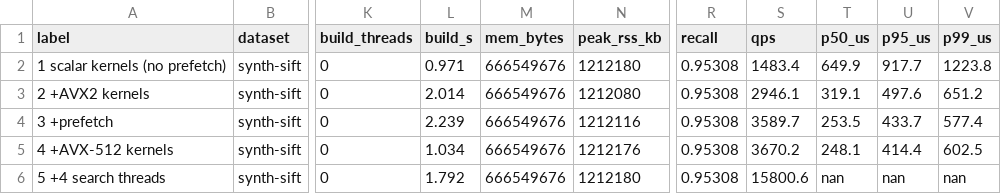
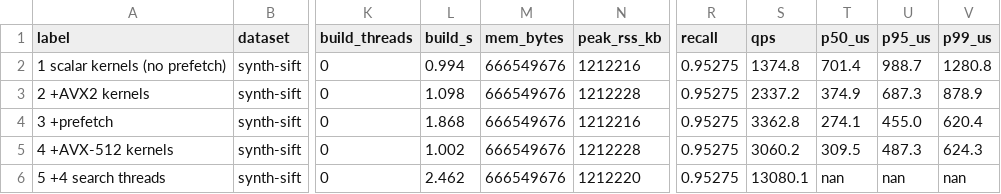
Before and after one commit to aman-todi/hnsw-engine, a CSV file: bench/results/ablation.csv, drawn as a sheet; only a part is shown, gaps mark what is left out; the diff names each change by its address in the sheet, - before the commit and + after, or states it on an @@ line.

```diff
--- a/bench/results/ablation.csv
+++ b/bench/results/ablation.csv
-L2 (build_s): 0.971
+L2 (build_s): 0.994
-N2 (peak_rss_kb): 1212180
+N2 (peak_rss_kb): 1212216
-R2:R6 (recall): 0.95308
+R2:R6 (recall): 0.95275
-S2 (qps): 1483.4
+S2 (qps): 1374.8
-T2 (p50_us): 649.9
+T2 (p50_us): 701.4
-U2 (p95_us): 917.7
+U2 (p95_us): 988.7
-V2 (p99_us): 1223.8
+V2 (p99_us): 1280.8
-L3 (build_s): 2.014
+L3 (build_s): 1.098
-N3 (peak_rss_kb): 1212080
+N3 (peak_rss_kb): 1212228
-S3 (qps): 2946.1
+S3 (qps): 2337.2
-T3 (p50_us): 319.1
+T3 (p50_us): 374.9
-U3 (p95_us): 497.6
+U3 (p95_us): 687.3
-V3 (p99_us): 651.2
+V3 (p99_us): 878.9
-L4 (build_s): 2.239
+L4 (build_s): 1.868
-N4 (peak_rss_kb): 1212116
+N4 (peak_rss_kb): 1212216
-S4 (qps): 3589.7
+S4 (qps): 3362.8
-T4 (p50_us): 253.5
+T4 (p50_us): 274.1
-U4 (p95_us): 433.7
+U4 (p95_us): 455.0
-V4 (p99_us): 577.4
+V4 (p99_us): 620.4
-L5 (build_s): 1.034
+L5 (build_s): 1.002
-N5 (peak_rss_kb): 1212176
+N5 (peak_rss_kb): 1212228
-S5 (qps): 3670.2
+S5 (qps): 3060.2
-T5 (p50_us): 248.1
+T5 (p50_us): 309.5
-U5 (p95_us): 414.4
+U5 (p95_us): 487.3
-V5 (p99_us): 602.5
+V5 (p99_us): 624.3
-L6 (build_s): 1.792
+L6 (build_s): 2.462
-N6 (peak_rss_kb): 1212180
+N6 (peak_rss_kb): 1212220
-S6 (qps): 15800.6
+S6 (qps): 13080.1
```
Also changed, not shown: bench/results/bruteforce.csv, bench/results/filter.csv, 17 other files.
